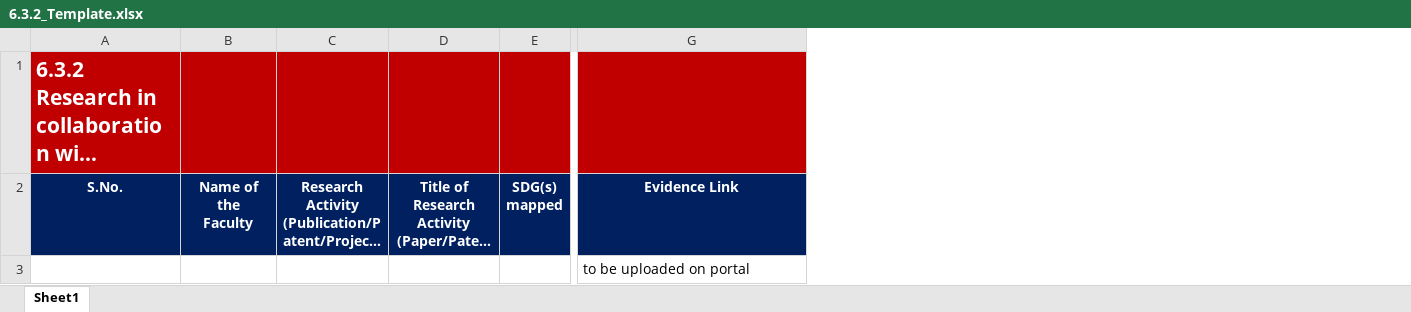
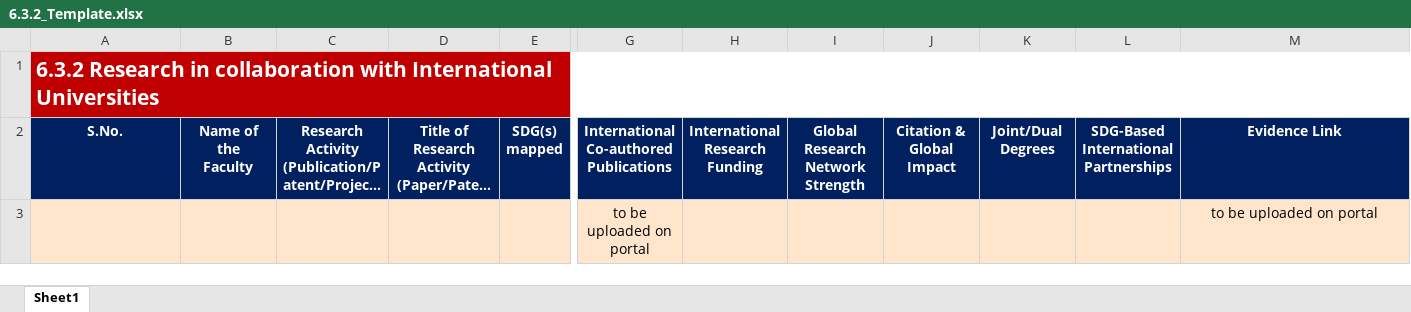
Before and after one commit to M85vik/IFQE-MRU-Quality-Assurance-Portal, an Excel workbook: backend/templates/6.3.2_Template.xlsx, sheet Sheet1, drawn as a sheet; only a part is shown, gaps mark what is left out; long unchanged cells end in …; values as stored, in another font and other column widths than the file's, no borders; addresses are those after the commit; the diff covers the shown part only; the diff names each change by its address in the sheet, - before the commit and + after, or states it on an @@ line.

```diff
--- a/backend/templates/6.3.2_Template.xlsx (sheet Sheet1)
+++ b/backend/templates/6.3.2_Template.xlsx (sheet Sheet1)
+column G, rows 2-3: International Co-authored Publications | to be uploaded on portal
+column H, row 2: International Research Funding
+column I, row 2: Global Research Network Strength
+column J, row 2: Citation & Global Impact
+column K, row 2: Joint/Dual Degrees
+column L, row 2: SDG-Based International Partnerships
+A1:M1 merged
-B1:E1 fill: #C00000
+B1:E1 fill: none
-M1 fill: #C00000
+M1 fill: none
-A3:E3 fill: none
+A3:E3 fill: #FFE5CC
@@ M3 fill: none → #FFE5CC, alignment: left → center @@
```
Also changed, not shown: cell formats elsewhere in this sheet, backend/templates/5.3_Template.xlsx, backend/templates/5.4_Template.xlsx, 16 other files.
